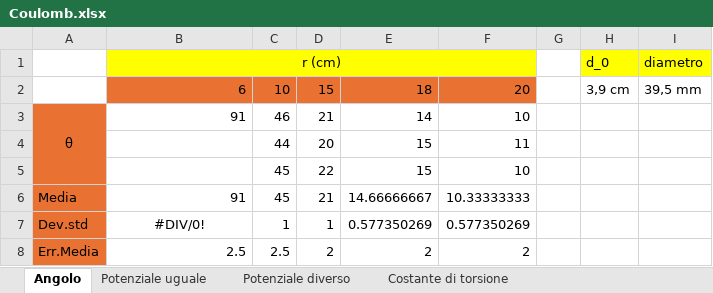
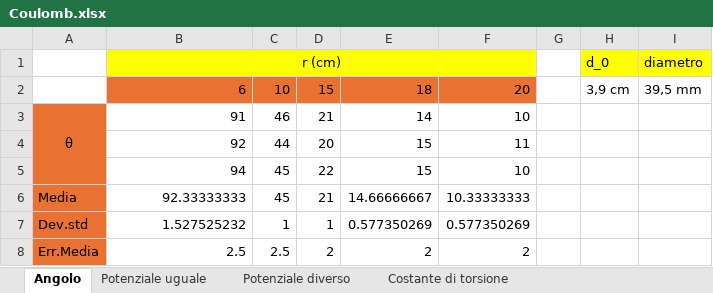
Before and after one commit to matteodeclich/Esperienze-in-laboratorio, an Excel workbook: Coulomb.xlsx, sheet Angolo, drawn as a sheet; values as stored, in another font and other column widths than the file's, no borders; the diff names each change by its address in the sheet, - before the commit and + after, or states it on an @@ line.

```diff
--- a/Coulomb.xlsx (sheet Angolo)
+++ b/Coulomb.xlsx (sheet Angolo)
-B4: (empty)
+B4: 92
-B5: (empty)
+B5: 94
-B6: 91
+B6: 92.33333333
-B7: #DIV/0!
+B7: 1.527525232
-B7 alignment: center
+B7 alignment: right
```
Also changed, not shown: sheet Potenziale diverso.
